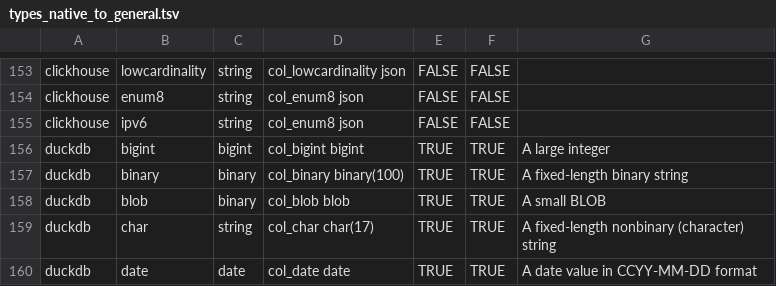
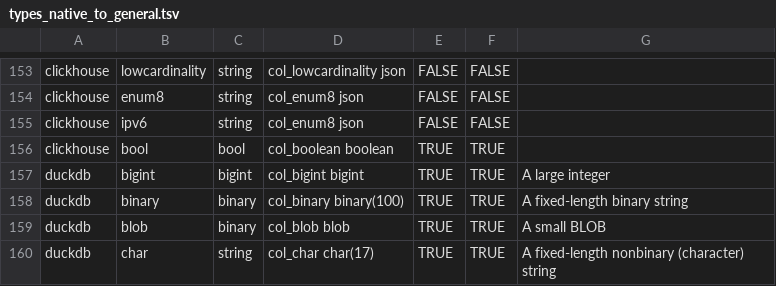
Before and after one commit to slingdata-io/sling-cli, a TSV file: core/dbio/templates/types_native_to_general.tsv, drawn as a sheet; only a part is shown, gaps mark what is left out; the shorter side is filled out with more unchanged rows.

Commit message:
feat(tests): add ClickHouse boolean-to-string conversion test for issue #626 fix(database): support boolean column handling in ClickHouse import fix(template): update ClickHouse type mappings for boolean

```diff
--- a/core/dbio/templates/types_native_to_general.tsv
+++ b/core/dbio/templates/types_native_to_general.tsv
@@ -155,2 +155,3 @@ clickhouse	enum8	string	col_enum8 json	FALSE	FALSE
 clickhouse	ipv6	string	col_enum8 json	FALSE	FALSE	
+clickhouse	bool	bool	col_boolean boolean	TRUE	TRUE	
 duckdb	bigint	bigint	col_bigint bigint	TRUE	TRUE	A large integer
```
Also changed, not shown: core/dbio/templates/types_general_to_native.tsv, 5 other files.
